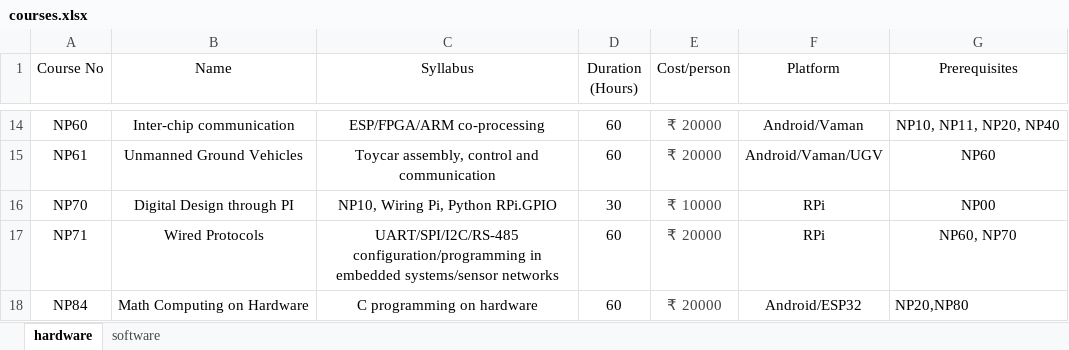
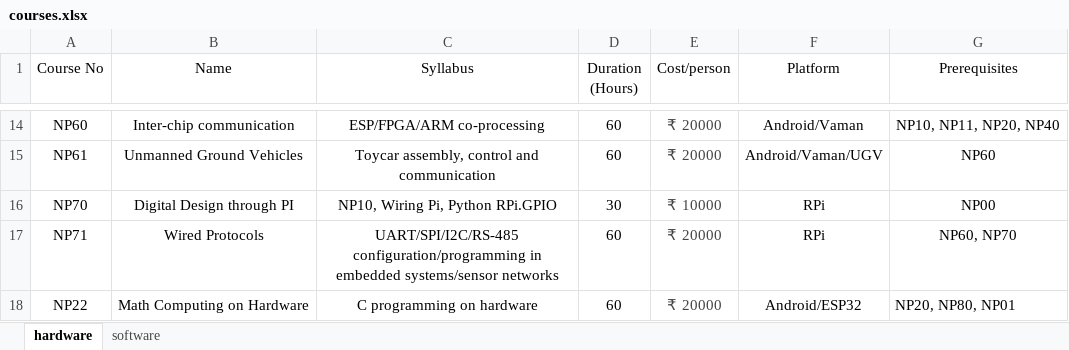
Before and after one commit to gadepall/gadepall.github.io, an Excel workbook: tables/courses.xlsx, sheet hardware, drawn as a sheet; only a part is shown, gaps mark what is left out; values as stored, in another font and other column widths than the file's, no borders; the diff names each change by its address in the sheet, - before the commit and + after, or states it on an @@ line.

```diff
--- a/tables/courses.xlsx (sheet hardware)
+++ b/tables/courses.xlsx (sheet hardware)
-A18 (Course No): NP84
+A18 (Course No): NP22
-G18 (Prerequisites): NP20,NP80
+G18 (Prerequisites): NP20, NP80, NP01
```
Also changed, not shown: sheet software, 1 other file.
